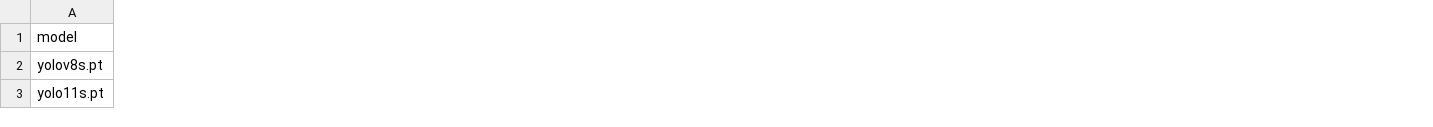
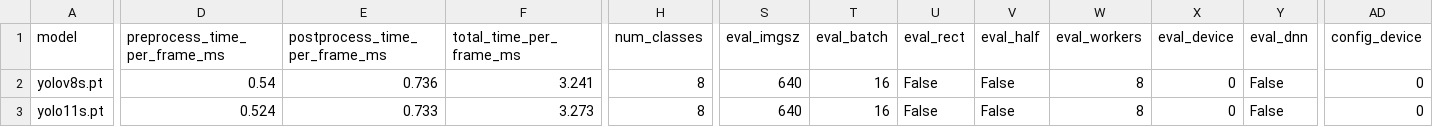
Before and after one commit to dangtna1/2d-detector-benchmark, a CSV file: runs/benchmarks/summary_kitti.csv, drawn as a sheet; only a part is shown, gaps mark what is left out; the diff covers the shown part only; the diff names each change by its address in the sheet, - before the commit and + after, or states it on an @@ line.

```diff
--- a/runs/benchmarks/summary_kitti.csv
+++ b/runs/benchmarks/summary_kitti.csv
+column D (preprocess_time_per_frame_ms), rows 2-3: 0.54 | 0.524
+column E (postprocess_time_per_frame_ms), rows 2-3: 0.736 | 0.733
+column F (total_time_per_frame_ms), rows 2-3: 3.241 | 3.273
+column H (num_classes), rows 2-3: 8 | 8
+column S (eval_imgsz), rows 2-3: 640 | 640
+column T (eval_batch), rows 2-3: 16 | 16
+column U (eval_rect), rows 2-3: False | False
+column V (eval_half), rows 2-3: False | False
+column W (eval_workers), rows 2-3: 8 | 8
+column X (eval_device), rows 2-3: 0 | 0
+column Y (eval_dnn), rows 2-3: False | False
+column AD (config_device), rows 2-3: 0 | 0
```
Also changed, not shown: 6 added columns and 28 edited cells elsewhere in this file, runs/benchmarks/summary_coco128.csv, runs/benchmarks/summary_fisheye.csv, 5 other files.
